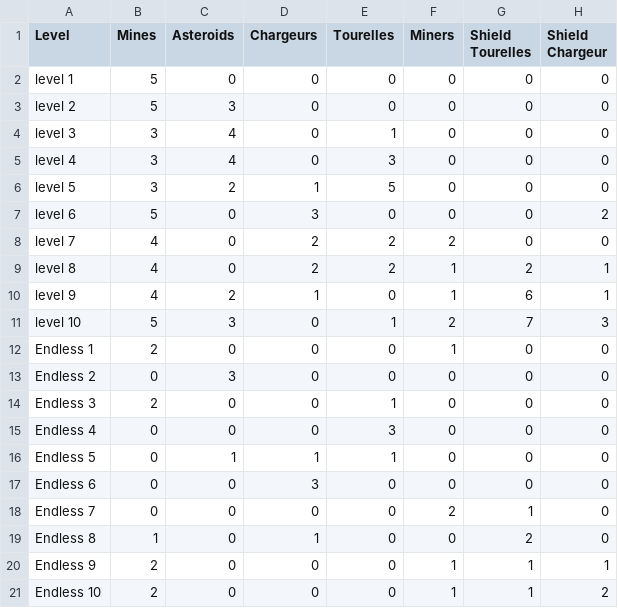
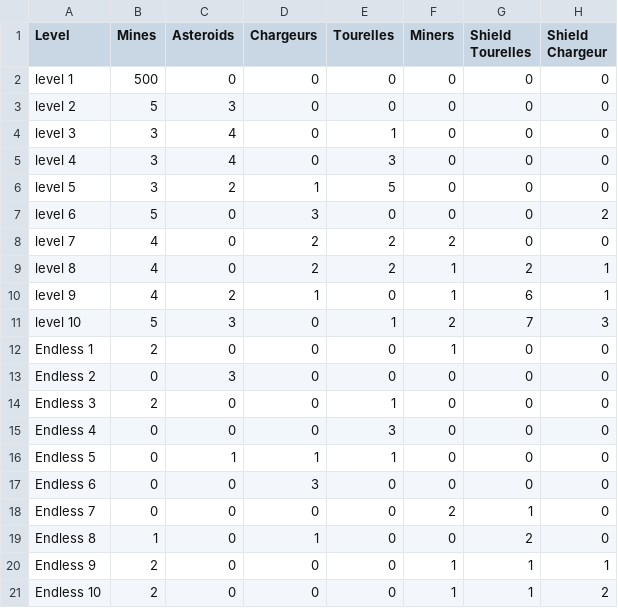
Before and after one commit to tysufa/omega_race, a CSV file: levels.csv, drawn as a sheet.

```diff
--- a/levels.csv
+++ b/levels.csv
@@ -1,3 +1,3 @@
 Level,Mines,Asteroids,Chargeurs,Tourelles,Miners,Shield Tourelles,Shield Chargeur
-level 1,5,0,0,0,0,0,0
+level 1,500,0,0,0,0,0,0
 level 2,5,3,0,0,0,0,0
```
Also changed, not shown: 4 other files.
